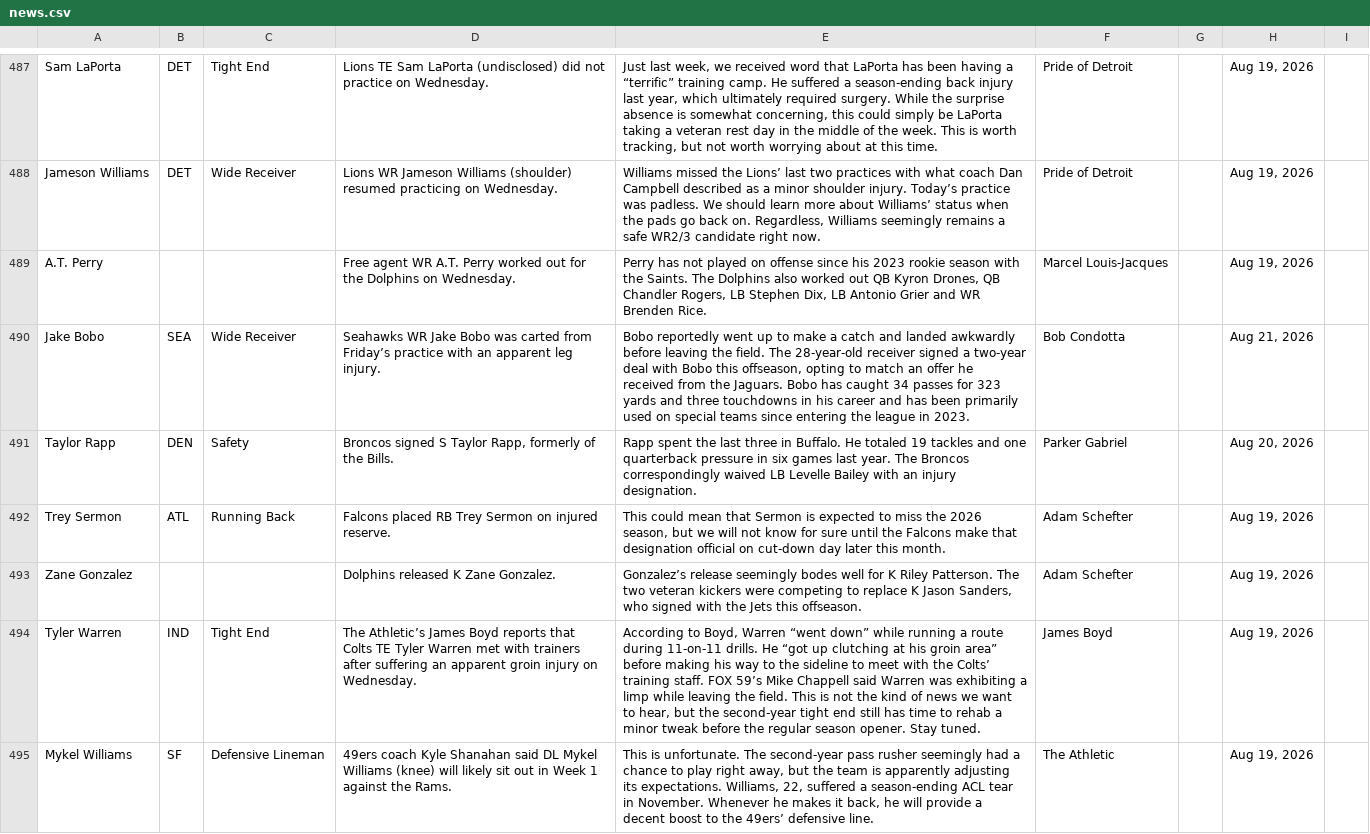
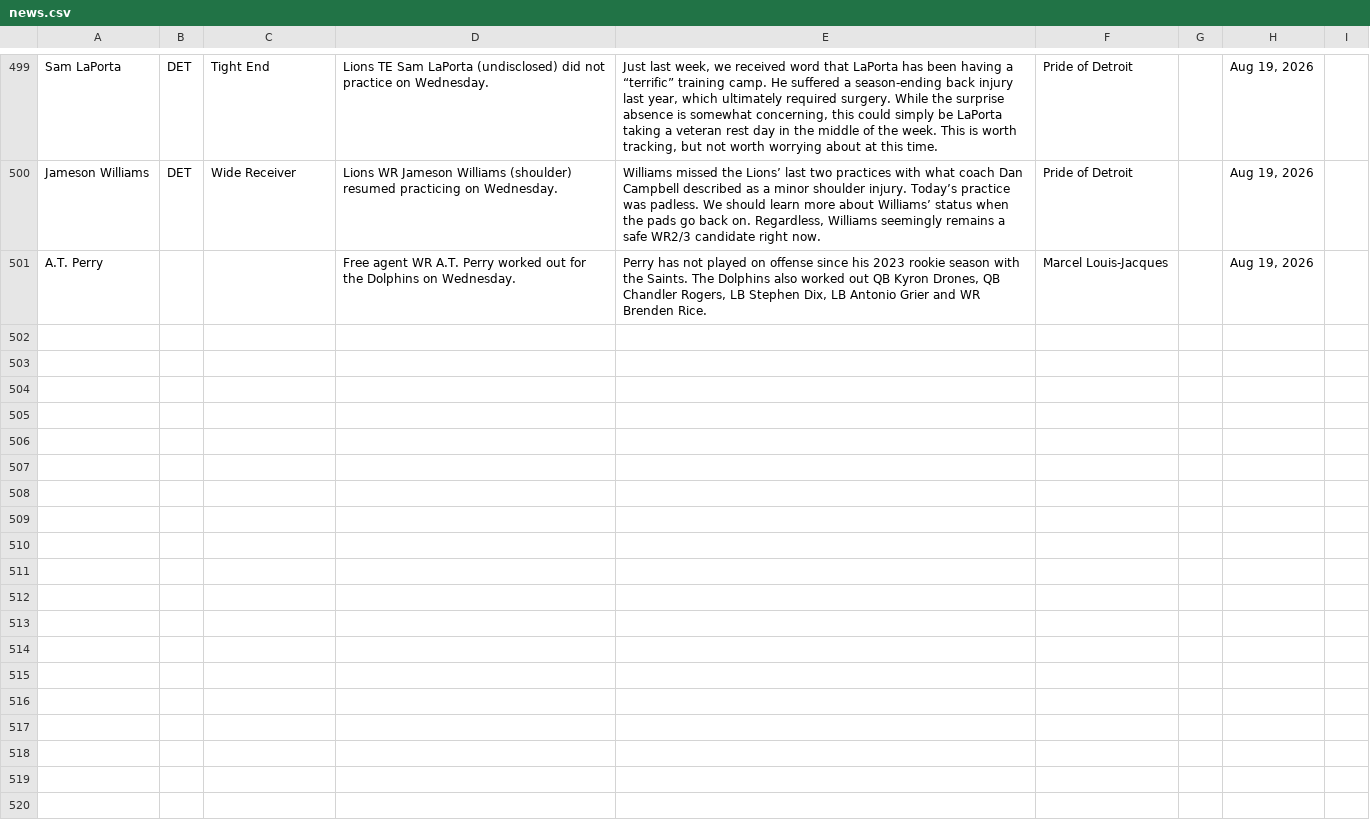
Before and after one commit to jordanwbishop-coder/rotoworld-feed, a CSV file: news.csv, drawn as a sheet; only a part is shown, gaps mark what is left out; removed rows and columns are numbered as before the commit, all else as after; the diff covers the shown part only; the diff names each change by its address in the sheet, - before the commit and + after, or states it on an @@ line.

```diff
--- a/news.csv
+++ b/news.csv
-row 490: Jake Bobo | SEA | Wide Receiver | Seahawks WR Jake Bobo was carted from Friday’s practice with an apparent leg injury. | Bobo reportedly went up to make a catch and landed awkwardly before leaving the field. The 28-year-old receiver signed a two-year deal with Bobo this offseason, opting to match an offer he received from the Jaguars. Bobo has caught 34 passes for 323 yards and three touchdowns in his career and has been primarily used on special teams since entering the league in 2023. | Bob Condotta |  | Aug 21, 2026
-row 491: Taylor Rapp | DEN | Safety | Broncos signed S Taylor Rapp, formerly of the Bills. | Rapp spent the last three in Buffalo. He totaled 19 tackles and one quarterback pressure in six games last year. The Broncos correspondingly waived LB Levelle Bailey with an injury designation. | Parker Gabriel |  | Aug 20, 2026
-row 492: Trey Sermon | ATL | Running Back | Falcons placed RB Trey Sermon on injured reserve. | This could mean that Sermon is expected to miss the 2026 season, but we will not know for sure until the Falcons make that designation official on cut-down day later this month. | Adam Schefter |  | Aug 19, 2026
-row 493: Zane Gonzalez |  |  | Dolphins released K Zane Gonzalez. | Gonzalez’s release seemingly bodes well for K Riley Patterson. The two veteran kickers were competing to replace K Jason Sanders, who signed with the Jets this offseason. | Adam Schefter |  | Aug 19, 2026
-row 494: Tyler Warren | IND | Tight End | The Athletic’s James Boyd reports that Colts TE Tyler Warren met with trainers after suffering an apparent groin injury on Wednesday. | According to Boyd, Warren “went down” while running a route during 11-on-11 drills. He “got up clutching at his groin area” before making his way to the sideline to meet with the Colts’ training staff. FOX 59’s Mike Chappell said Warren was exhibiting a limp while leaving the field. This is not the kind of news we want to hear, but the second-year tight end still has time to rehab a minor tweak before the regular season opener. Stay tuned. | James Boyd |  | Aug 19, 2026
-row 495: Mykel Williams | SF | Defensive Lineman | 49ers coach Kyle Shanahan said DL Mykel Williams (knee) will likely sit out in Week 1 against the Rams. | This is unfortunate. The second-year pass rusher seemingly had a chance to play right away, but the team is apparently adjusting its expectations. Williams, 22, suffered a season-ending ACL tear in November. Whenever he makes it back, he will provide a decent boost to the 49ers’ defensive line. | The Athletic |  | Aug 19, 2026
```
Also changed, not shown: 12 added rows, 6 removed rows, 1 moved row and 9 edited cells elsewhere in this file, 1 other file.
